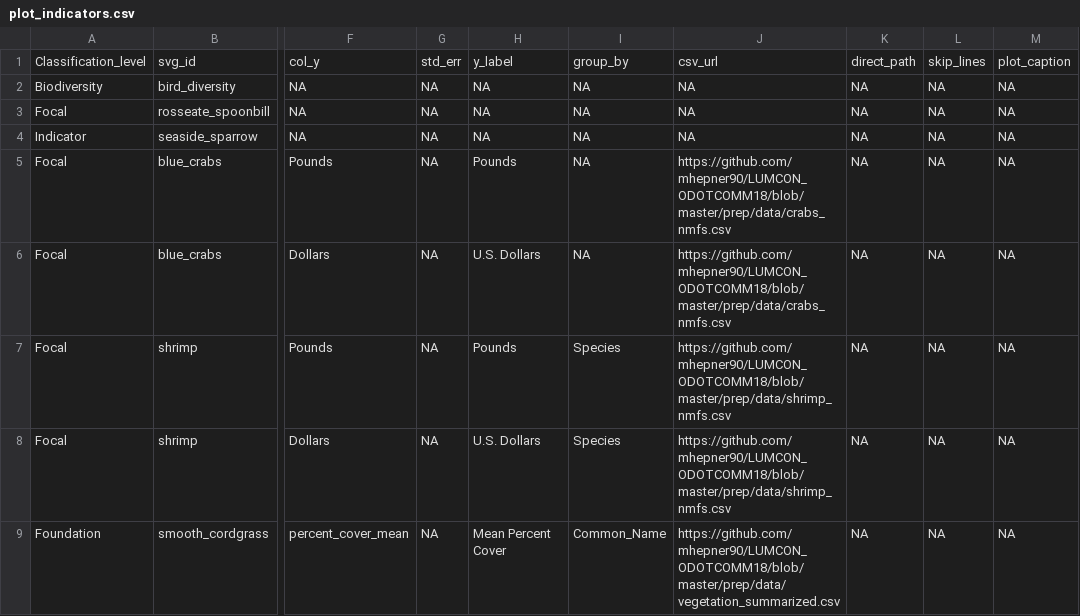
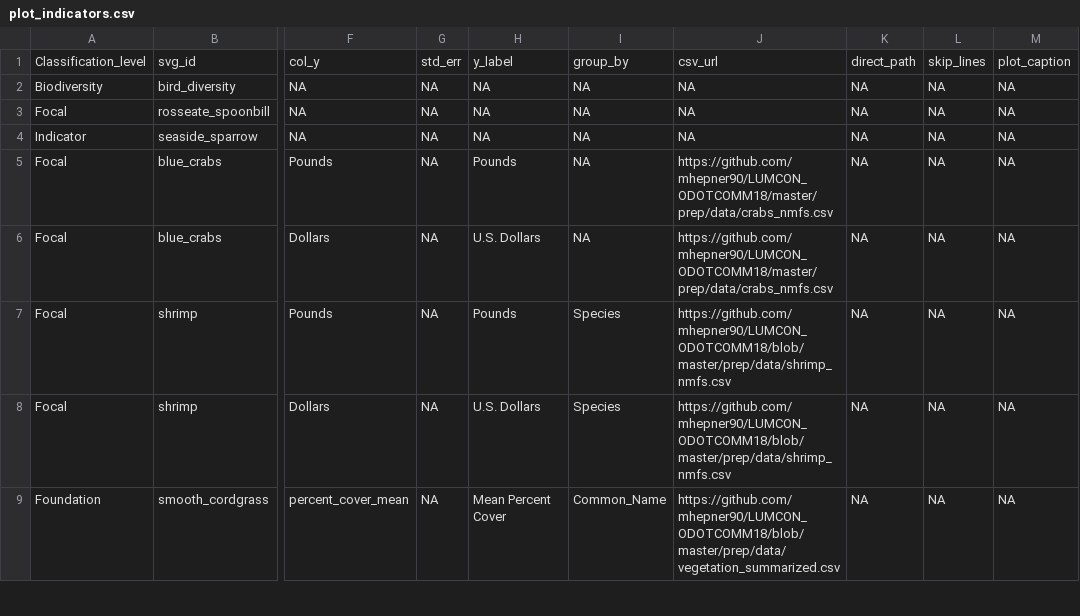
Before and after one commit to mhepner90/LUMCON_ODOTCOMM18, a CSV file: plot_indicators.csv, drawn as a sheet; only a part is shown, gaps mark what is left out; the diff names each change by its address in the sheet, - before the commit and + after, or states it on an @@ line.

Commit message:
Update plot_indicators.csv
removed /blob from blue crabs

```diff
--- a/plot_indicators.csv
+++ b/plot_indicators.csv
-J5:J6: https://github.com/mhepner90/LUMCON_ODOTCOMM18/blob/master/prep/data/crabs_nmfs.csv
+J5:J6: https://github.com/mhepner90/LUMCON_ODOTCOMM18/master/prep/data/crabs_nmfs.csv
```
